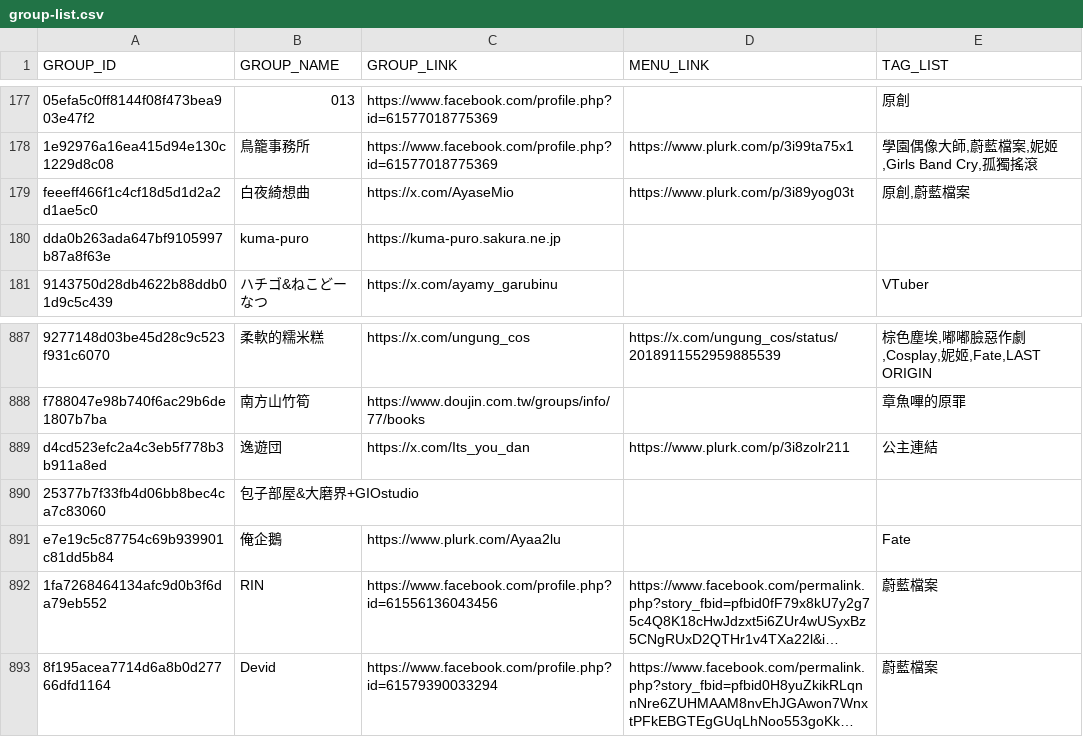
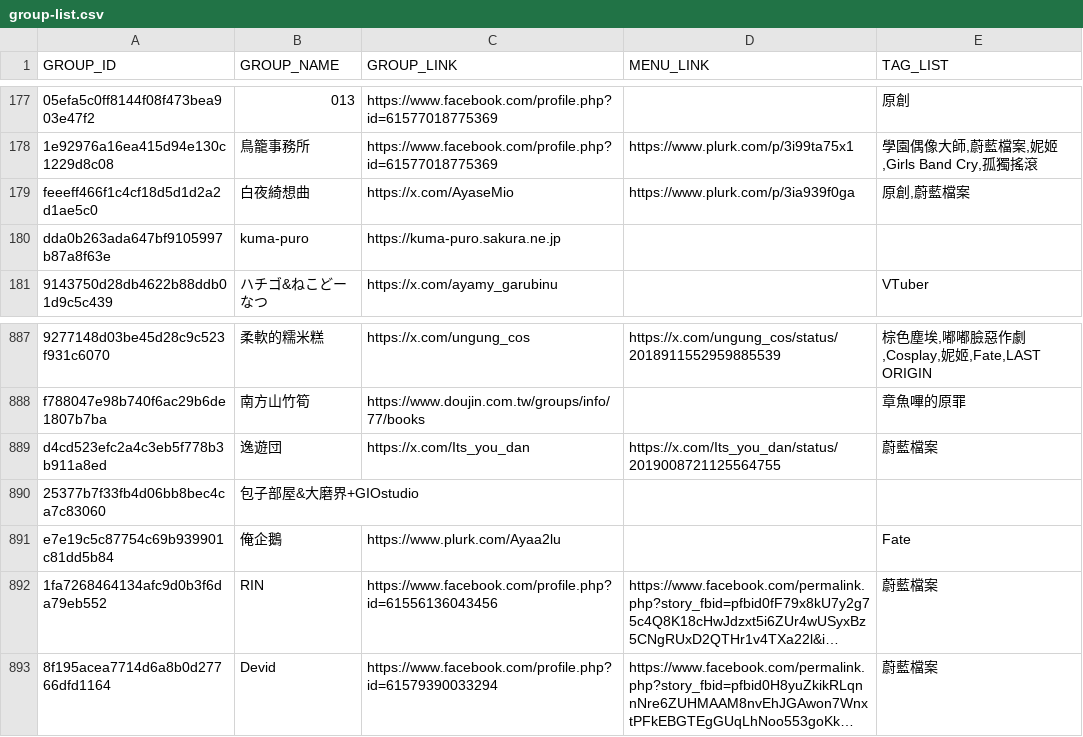
Before and after one commit to nh60211as/DoujinMapMarker, a CSV file: data/FF46/group-list.csv, drawn as a sheet; only a part is shown, gaps mark what is left out; long unchanged cells end in …; the diff covers the shown part only; the diff names each change by its address in the sheet, - before the commit and + after, or states it on an @@ line.

```diff
--- a/data/FF46/group-list.csv
+++ b/data/FF46/group-list.csv
-D179 (MENU_LINK): https://www.plurk.com/p/3i89yog03t
+D179 (MENU_LINK): https://www.plurk.com/p/3ia939f0ga
-D889 (MENU_LINK): https://www.plurk.com/p/3i8zolr211
+D889 (MENU_LINK): https://x.com/Its_you_dan/status/2019008721125564755
-E889 (TAG_LIST): 公主連結
+E889 (TAG_LIST): 蔚藍檔案
```
Also changed, not shown: 11 edited cells elsewhere in this file, 1 other file.
